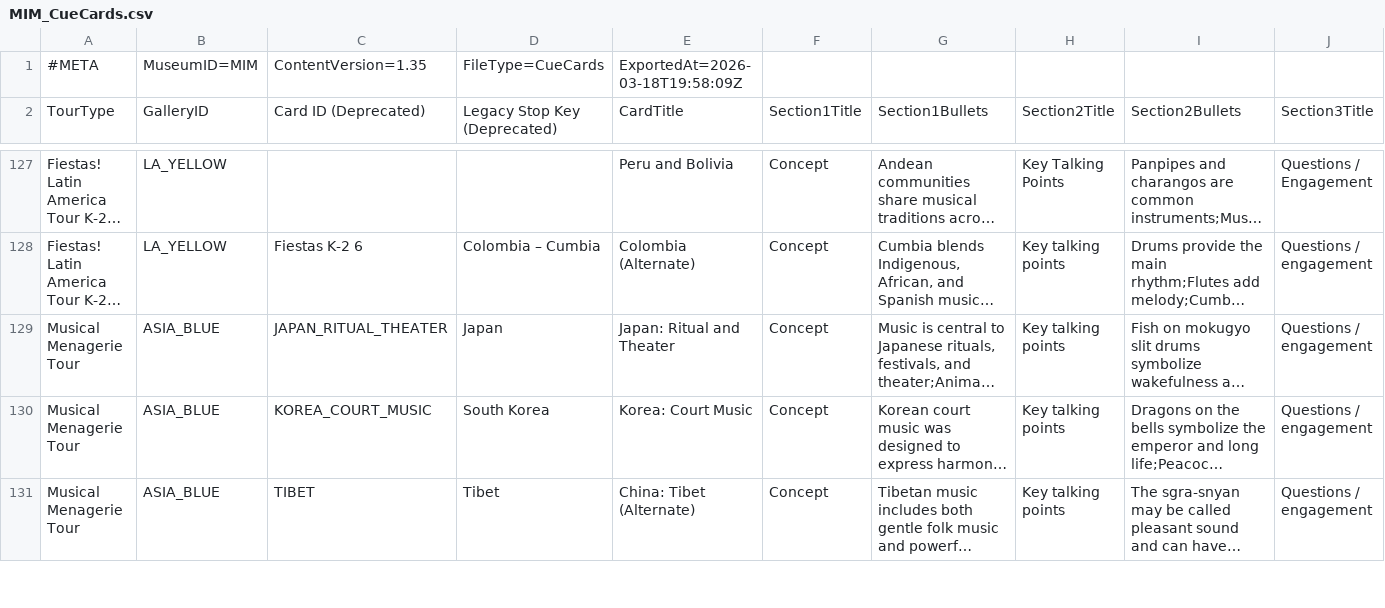
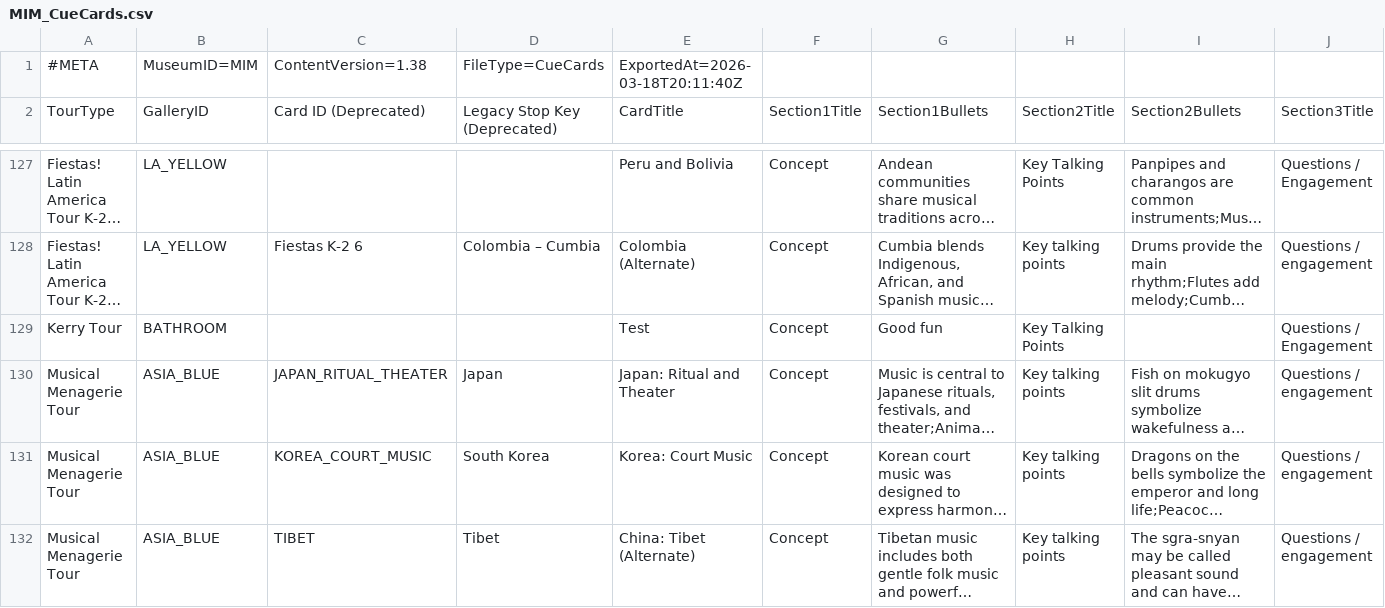
Before and after one commit to KerryOlsson/toursync-data, a CSV file: MIM_CueCards.csv, drawn as a sheet; only a part is shown, gaps mark what is left out; long unchanged cells end in …; rows hold the shown columns only; the diff names each change by its address in the sheet, - before the commit and + after, or states it on an @@ line.

```diff
--- a/MIM_CueCards.csv
+++ b/MIM_CueCards.csv
-C1: ContentVersion=1.35
+C1: ContentVersion=1.38
-E1: ExportedAt=2026-03-18T19:58:09Z
+E1: ExportedAt=2026-03-18T20:11:40Z
+row 129: Kerry Tour | BATHROOM |  |  | Test | Concept | Good fun | Key Talking Points |  | Questions / Engagement
```
Also changed, not shown: MIM_TourThemeCueCard.csv, MIM_TourTimings.csv.
